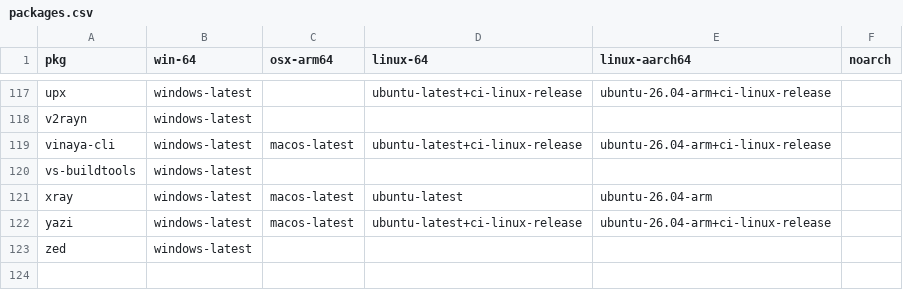
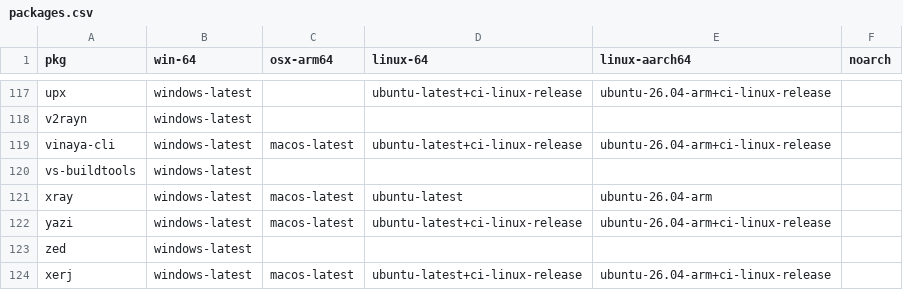
Before and after one commit to Glatzel/demon-forge, a CSV file: packages.csv, drawn as a sheet; only a part is shown, gaps mark what is left out.

Commit message:
feat: add xerj (#2237)

```diff
--- a/packages.csv
+++ b/packages.csv
@@ -123 +123,2 @@ yazi,windows-latest,macos-latest,ubuntu-latest+ci-linux-release,ubuntu-26.04-arm
 zed,windows-latest,,,,
+xerj,windows-latest,macos-latest,ubuntu-latest+ci-linux-release,ubuntu-26.04-arm+ci-linux-release,
```
Also changed, not shown: 3 other files.
